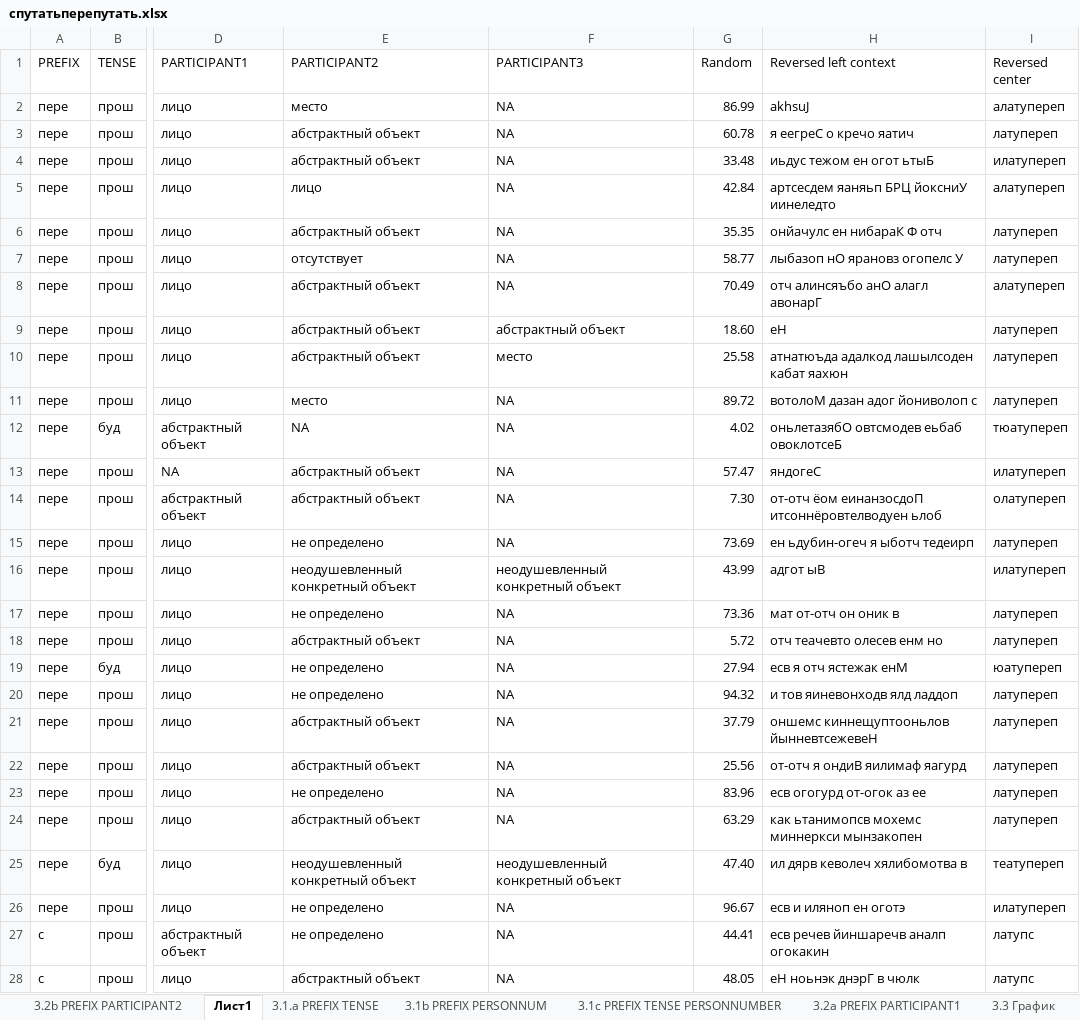
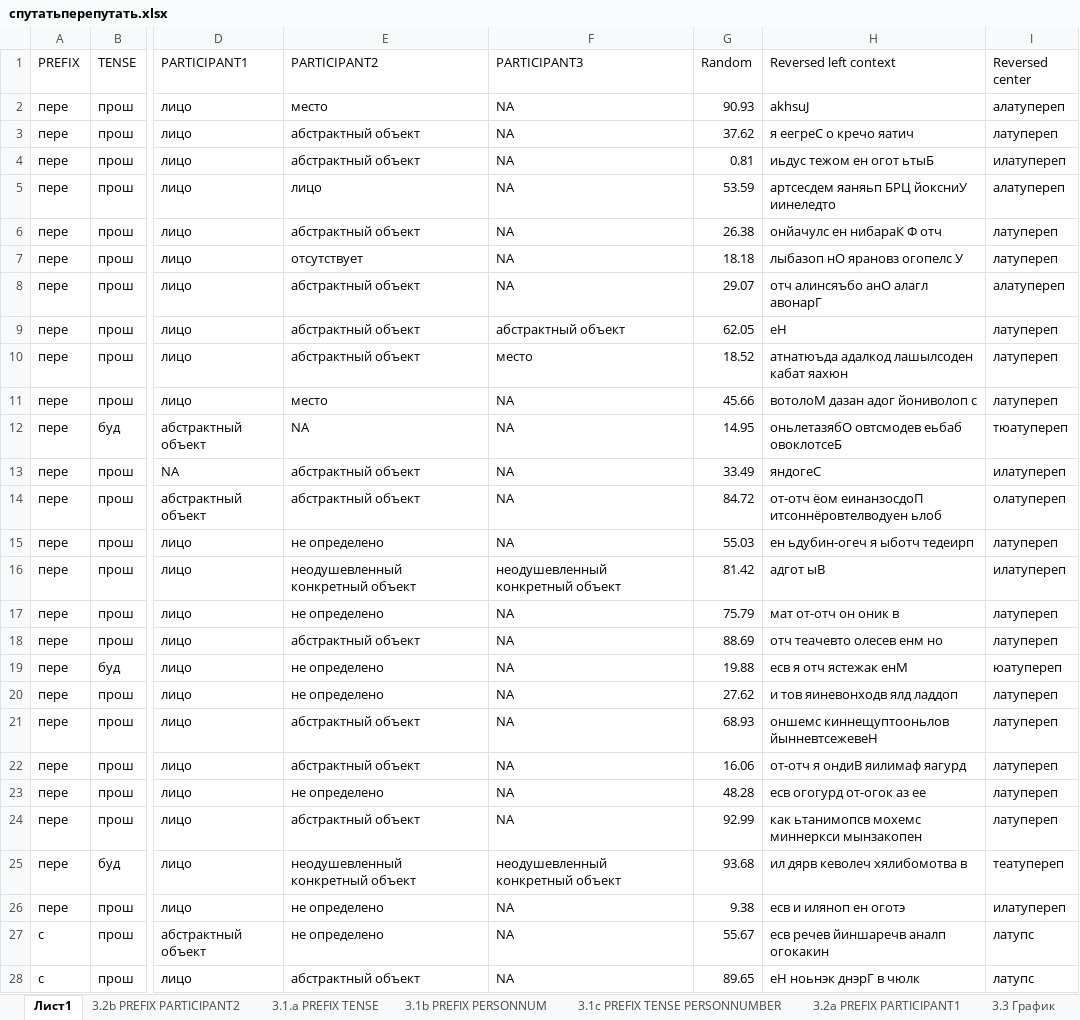
Before and after one commit to nikolmash/KILI, an Excel workbook: Day04_hw/спутатьперепутать.xlsx, sheet Лист1, drawn as a sheet; only a part is shown, gaps mark what is left out; values as stored, in another font and other column widths than the file's, no borders; the diff covers the shown part only; the diff names each change by its address in the sheet, - before the commit and + after, or states it on an @@ line.

Commit message:
done

```diff
--- a/Day04_hw/спутатьперепутать.xlsx (sheet Лист1)
+++ b/Day04_hw/спутатьперепутать.xlsx (sheet Лист1)
@@ sheet tab order changed: Лист1 | 3.2b PREFIX PARTICIPANT2 | 3.1.a PREFIX TENSE | 3.1b PREFIX PERSONNUM | 3.1c PREFIX TENSE PERSONNUMBER | 3.2а PREFIX PARTICIPANT1 | 3.3 График @@
-G2 (Random): 86.99
+G2 (Random): 90.93
-G3 (Random): 60.78
+G3 (Random): 37.62
-G4 (Random): 33.48
+G4 (Random): 0.81
-G5 (Random): 42.84
+G5 (Random): 53.59
-G6 (Random): 35.35
+G6 (Random): 26.38
-G7 (Random): 58.77
+G7 (Random): 18.18
-G8 (Random): 70.49
+G8 (Random): 29.07
-G9 (Random): 18.60
+G9 (Random): 62.05
-G10 (Random): 25.58
+G10 (Random): 18.52
-G11 (Random): 89.72
+G11 (Random): 45.66
-G12 (Random): 4.02
+G12 (Random): 14.95
-G13 (Random): 57.47
+G13 (Random): 33.49
-G14 (Random): 7.30
+G14 (Random): 84.72
-G15 (Random): 73.69
+G15 (Random): 55.03
-G16 (Random): 43.99
+G16 (Random): 81.42
-G17 (Random): 73.36
+G17 (Random): 75.79
-G18 (Random): 5.72
+G18 (Random): 88.69
-G19 (Random): 27.94
+G19 (Random): 19.88
-G20 (Random): 94.32
+G20 (Random): 27.62
-G21 (Random): 37.79
+G21 (Random): 68.93
-G22 (Random): 25.56
+G22 (Random): 16.06
-G23 (Random): 83.96
+G23 (Random): 48.28
-G24 (Random): 63.29
+G24 (Random): 92.99
-G25 (Random): 47.40
+G25 (Random): 93.68
-G26 (Random): 96.67
+G26 (Random): 9.38
-G27 (Random): 44.41
+G27 (Random): 55.67
-G28 (Random): 48.05
+G28 (Random): 89.65
```
Also changed, not shown: 23 edited cells elsewhere in this sheet, charts or pictures.
